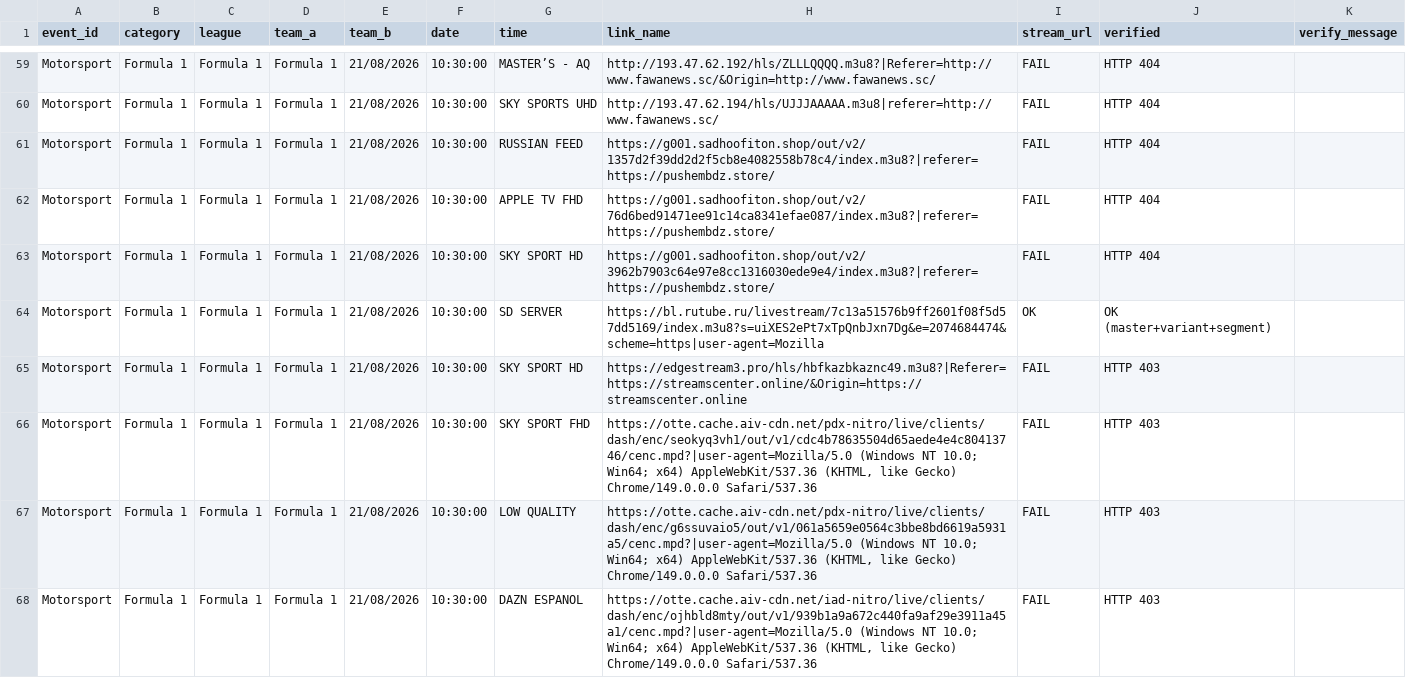
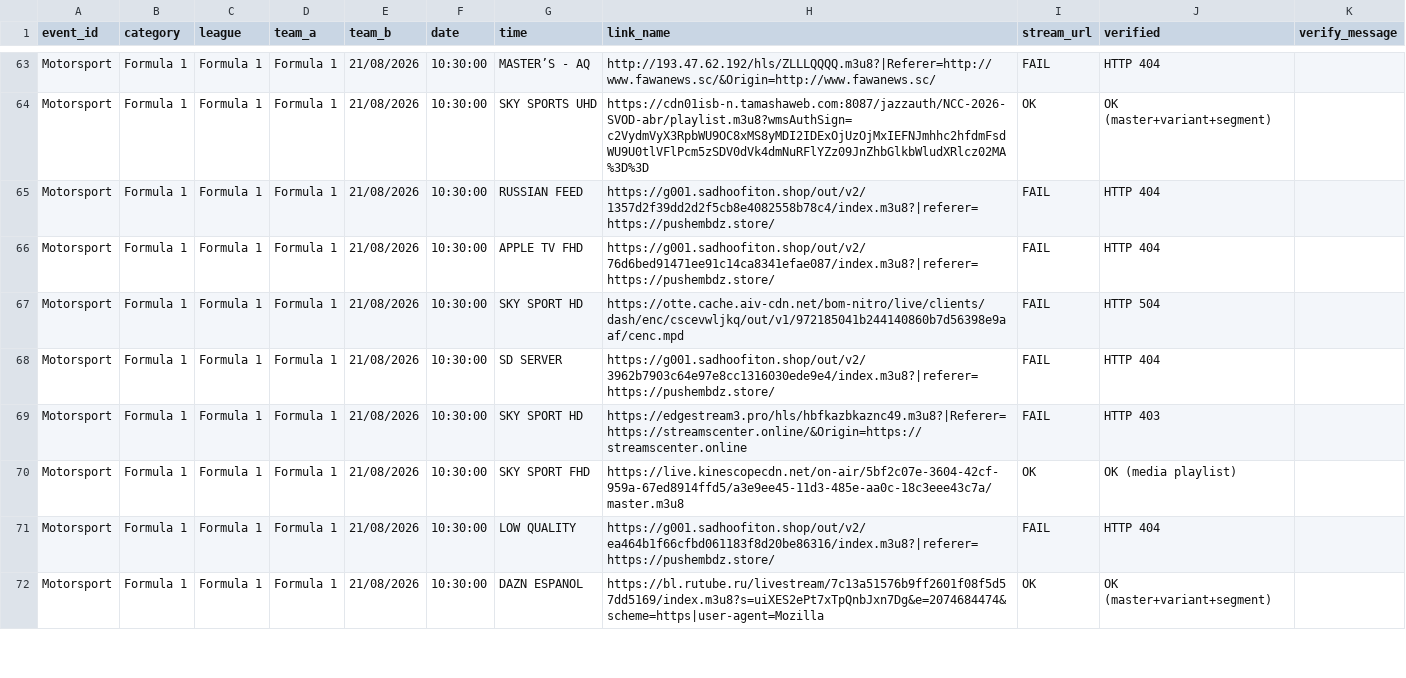
Before and after one commit to khadembd/playztv-playlist, a CSV file: output/playztv_streams.csv, drawn as a sheet; only a part is shown, gaps mark what is left out; the diff covers the shown part only.

```diff
--- a/output/playztv_streams.csv
+++ b/output/playztv_streams.csv
@@ -59,10 +63,10 @@ event_id,category,league,team_a,team_b,date,time,link_name,stream_url,verified,v
 "Motorsport","Formula 1","Formula 1","Formula 1","21/08/2026","10:30:00","MASTER’S - AQ","http://193.47.62.192/hls/ZLLLQQQQ.m3u8?|Referer=http://www.fawanews.sc/&Origin=http://www.fawanews.sc/","FAIL","HTTP 404"
-"Motorsport","Formula 1","Formula 1","Formula 1","21/08/2026","10:30:00","SKY SPORTS UHD","http://193.47.62.194/hls/UJJJAAAAA.m3u8|referer=http://www.fawanews.sc/","FAIL","HTTP 404"
+"Motorsport","Formula 1","Formula 1","Formula 1","21/08/2026","10:30:00","SKY SPORTS UHD","https://cdn01isb-n.tamashaweb.com:8087/jazzauth/NCC-2026-SVOD-abr/playlist.m3u8?wmsAuthSign=c2VydmVyX3RpbWU9OC8xMS8yMDI2IDExOjUzOjMxIEFNJmhhc2hfdmFsdWU9U0tlVFlPcm5zSDV0dVk4dmNuRFlYZz09JnZhbGlkbWludXRlcz02MA%3D%3D","OK","OK (master+variant+segment)"
 "Motorsport","Formula 1","Formula 1","Formula 1","21/08/2026","10:30:00","RUSSIAN FEED","https://g001.sadhoofiton.shop/out/v2/1357d2f39dd2d2f5cb8e4082558b78c4/index.m3u8?|referer=https://pushembdz.store/","FAIL","HTTP 404"
 "Motorsport","Formula 1","Formula 1","Formula 1","21/08/2026","10:30:00","APPLE TV FHD","https://g001.sadhoofiton.shop/out/v2/76d6bed91471ee91c14ca8341efae087/index.m3u8?|referer=https://pushembdz.store/","FAIL","HTTP 404"
-"Motorsport","Formula 1","Formula 1","Formula 1","21/08/2026","10:30:00","SKY SPORT HD","https://g001.sadhoofiton.shop/out/v2/3962b7903c64e97e8cc1316030ede9e4/index.m3u8?|referer=https://pushembdz.store/","FAIL","HTTP 404"
-"Motorsport","Formula 1","Formula 1","Formula 1","21/08/2026","10:30:00","SD SERVER","https://bl.rutube.ru/livestream/7c13a51576b9ff2601f08f5d57dd5169/index.m3u8?s=uiXES2ePt7xTpQnbJxn7Dg&e=2074684474&scheme=https|user-agent=Mozilla","OK","OK (master+variant+segment)"
+"Motorsport","Formula 1","Formula 1","Formula 1","21/08/2026","10:30:00","SKY SPORT HD","https://otte.cache.aiv-cdn.net/bom-nitro/live/clients/dash/enc/cscevwljkq/out/v1/972185041b244140860b7d56398e9aaf/cenc.mpd","FAIL","HTTP 504"
+"Motorsport","Formula 1","Formula 1","Formula 1","21/08/2026","10:30:00","SD SERVER","https://g001.sadhoofiton.shop/out/v2/3962b7903c64e97e8cc1316030ede9e4/index.m3u8?|referer=https://pushembdz.store/","FAIL","HTTP 404"
 "Motorsport","Formula 1","Formula 1","Formula 1","21/08/2026","10:30:00","SKY SPORT HD","https://edgestream3.pro/hls/hbfkazbkaznc49.m3u8?|Referer=https://streamscenter.online/&Origin=https://streamscenter.online","FAIL","HTTP 403"
-"Motorsport","Formula 1","Formula 1","Formula 1","21/08/2026","10:30:00","SKY SPORT FHD","https://otte.cache.aiv-cdn.net/pdx-nitro/live/clients/dash/enc/seokyq3vh1/out/v1/cdc4b78635504d65aede4e4c80413746/cenc.mpd?|user-agent=Mozilla/5.0 (Windows NT 10.0; Win64; x64) AppleWebKit/537.36 (KHTML, like Gecko) Chrome/149.0.0.0 Safari/537.36","FAIL","HTTP 403"
-"Motorsport","Formula 1","Formula 1","Formula 1","21/08/2026","10:30:00","LOW QUALITY ","https://otte.cache.aiv-cdn.net/pdx-nitro/live/clients/dash/enc/g6ssuvaio5/out/v1/061a5659e0564c3bbe8bd6619a5931a5/cenc.mpd?|user-agent=Mozilla/5.0 (Windows NT 10.0; Win64; x64) AppleWebKit/537.36 (KHTML, like Gecko) Chrome/149.0.0.0 Safari/537.36","FAIL","HTTP 403"
-"Motorsport","Formula 1","Formula 1","Formula 1","21/08/2026","10:30:00","DAZN ESPANOL","https://otte.cache.aiv-cdn.net/iad-nitro/live/clients/dash/enc/ojhbld8mty/out/v1/939b1a9a672c440fa9af29e3911a45a1/cenc.mpd?|user-agent=Mozilla/5.0 (Windows NT 10.0; Win64; x64) AppleWebKit/537.36 (KHTML, like Gecko) Chrome/149.0.0.0 Safari/537.36","FAIL","HTTP 403"
+"Motorsport","Formula 1","Formula 1","Formula 1","21/08/2026","10:30:00","SKY SPORT FHD","https://live.kinescopecdn.net/on-air/5bf2c07e-3604-42cf-959a-67ed8914ffd5/a3e9ee45-11d3-485e-aa0c-18c3eee43c7a/master.m3u8","OK","OK (media playlist)"
+"Motorsport","Formula 1","Formula 1","Formula 1","21/08/2026","10:30:00","LOW QUALITY ","https://g001.sadhoofiton.shop/out/v2/ea464b1f66cfbd061183f8d20be86316/index.m3u8?|referer=https://pushembdz.store/","FAIL","HTTP 404"
+"Motorsport","Formula 1","Formula 1","Formula 1","21/08/2026","10:30:00","DAZN ESPANOL","https://bl.rutube.ru/livestream/7c13a51576b9ff2601f08f5d57dd5169/index.m3u8?s=uiXES2ePt7xTpQnbJxn7Dg&e=2074684474&scheme=https|user-agent=Mozilla","OK","OK (master+variant+segment)"
```
Also changed, not shown: 4 added rows and 106 edited cells elsewhere in this file, 9 other files.
